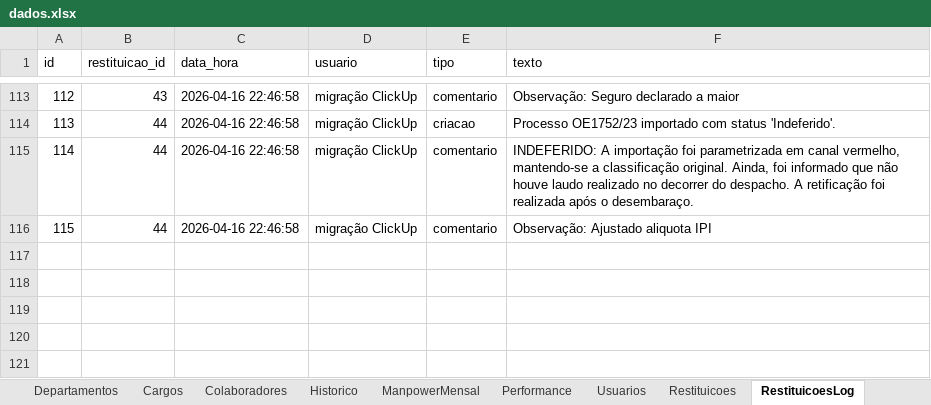
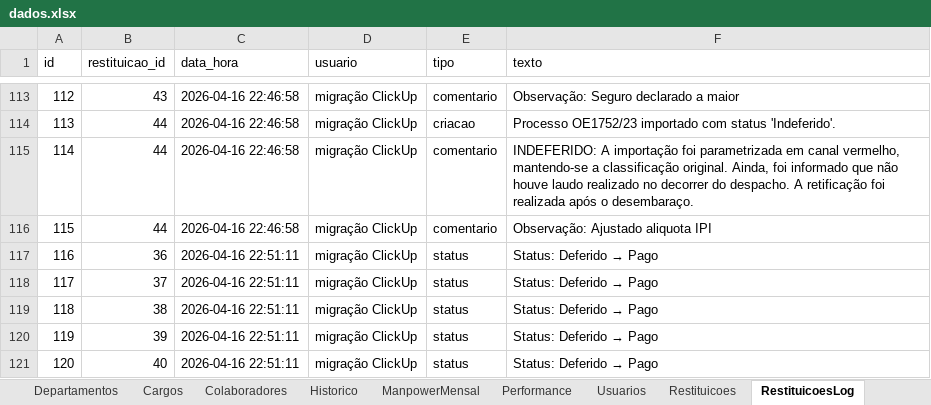
Before and after one commit to bpicinini/portal-do-gestor, an Excel workbook: data/dados.xlsx, sheet RestituicoesLog, drawn as a sheet; only a part is shown, gaps mark what is left out; values as stored, in another font and other column widths than the file's, no borders; the diff names each change by its address in the sheet, - before the commit and + after, or states it on an @@ line.

```diff
--- a/data/dados.xlsx (sheet RestituicoesLog)
+++ b/data/dados.xlsx (sheet RestituicoesLog)
+row 117: 116 | 36 | 2026-04-16 22:51:11 | migração ClickUp | status | Status: Deferido → Pago
+row 118: 117 | 37 | 2026-04-16 22:51:11 | migração ClickUp | status | Status: Deferido → Pago
+row 119: 118 | 38 | 2026-04-16 22:51:11 | migração ClickUp | status | Status: Deferido → Pago
+row 120: 119 | 39 | 2026-04-16 22:51:11 | migração ClickUp | status | Status: Deferido → Pago
+row 121: 120 | 40 | 2026-04-16 22:51:11 | migração ClickUp | status | Status: Deferido → Pago
```
Also changed, not shown: sheet Restituicoes, 4 other files.
